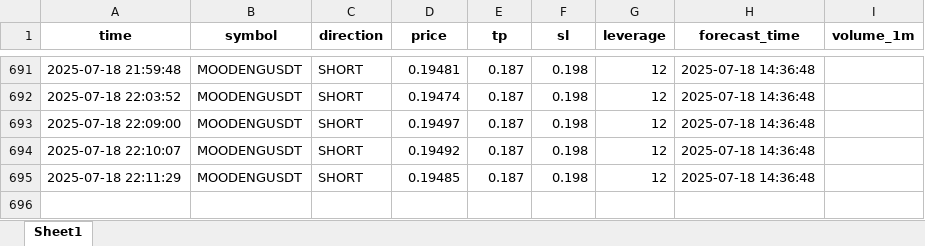
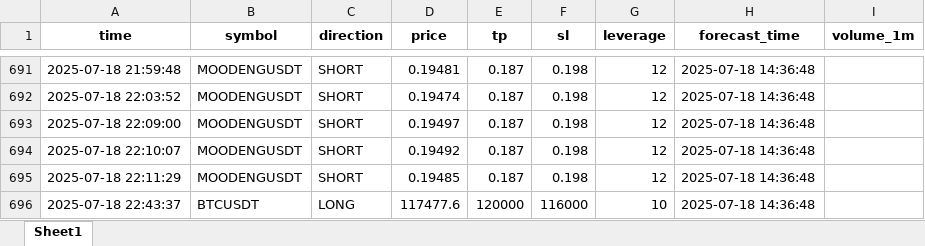
Before and after one commit to brybarrett/crypto-signals, an Excel workbook: signals_log.xlsx, sheet Sheet1, drawn as a sheet; only a part is shown, gaps mark what is left out; values as stored, in another font and other column widths than the file's, no borders; the diff names each change by its address in the sheet, - before the commit and + after, or states it on an @@ line.

Commit message:
Добавлен сигнал BTCUSDT (LONG)

```diff
--- a/signals_log.xlsx (sheet Sheet1)
+++ b/signals_log.xlsx (sheet Sheet1)
+row 696: 2025-07-18 22:43:37 | BTCUSDT | LONG | 117477.6 | 120000 | 116000 | 10 | 2025-07-18 14:36:48
```
